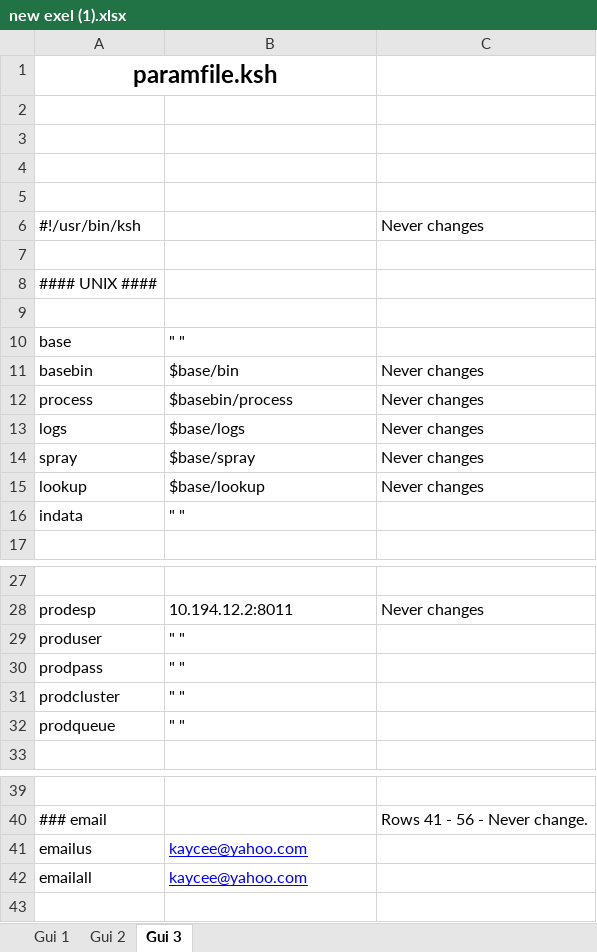
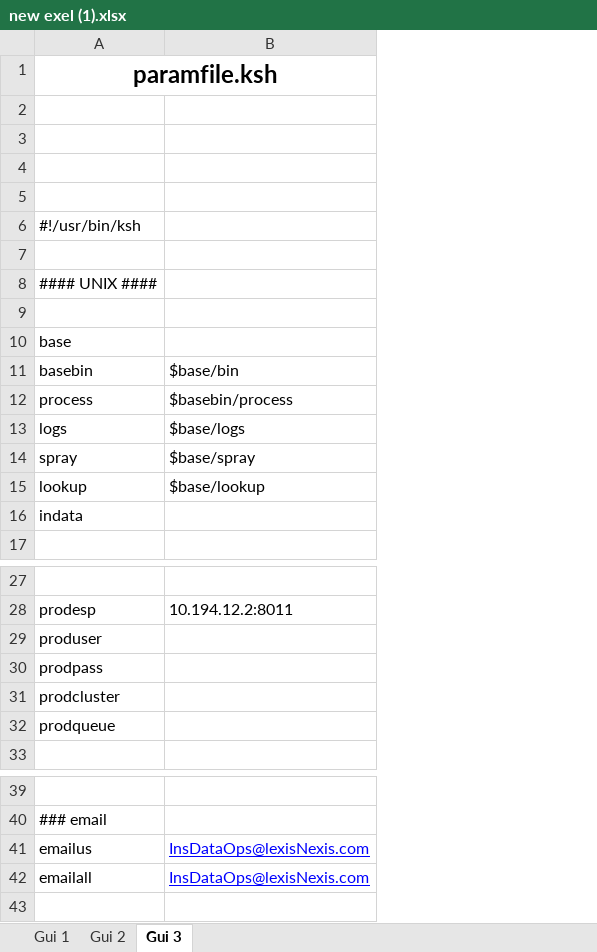
Before and after one commit to aoden/PythonGUI, an Excel workbook: new exel (1).xlsx, sheet Gui 3, drawn as a sheet; only a part is shown, gaps mark what is left out; values as stored, in another font and other column widths than the file's, no borders; the diff names each change by its address in the sheet, - before the commit and + after, or states it on an @@ line.

```diff
--- a/new exel (1).xlsx (sheet Gui 3)
+++ b/new exel (1).xlsx (sheet Gui 3)
@@ column C hidden, rows 6-15: Never changes |  |  |  |  | Never changes | Never changes | Never changes | Never changes | Never changes; row 28: Never changes; row 40: Rows 41 - 56 - Never change. @@
-B10: " "
+B10: (empty)
-B16: " "
+B16: (empty)
-B29:B32: " "
+B29:B32: (empty)
-B41:B42: kaycee@yahoo.com
+B41:B42: InsDataOps@lexisNexis.com
```
Also changed, not shown: sheet Gui 2, sheet Gui 1, 7 other files.
